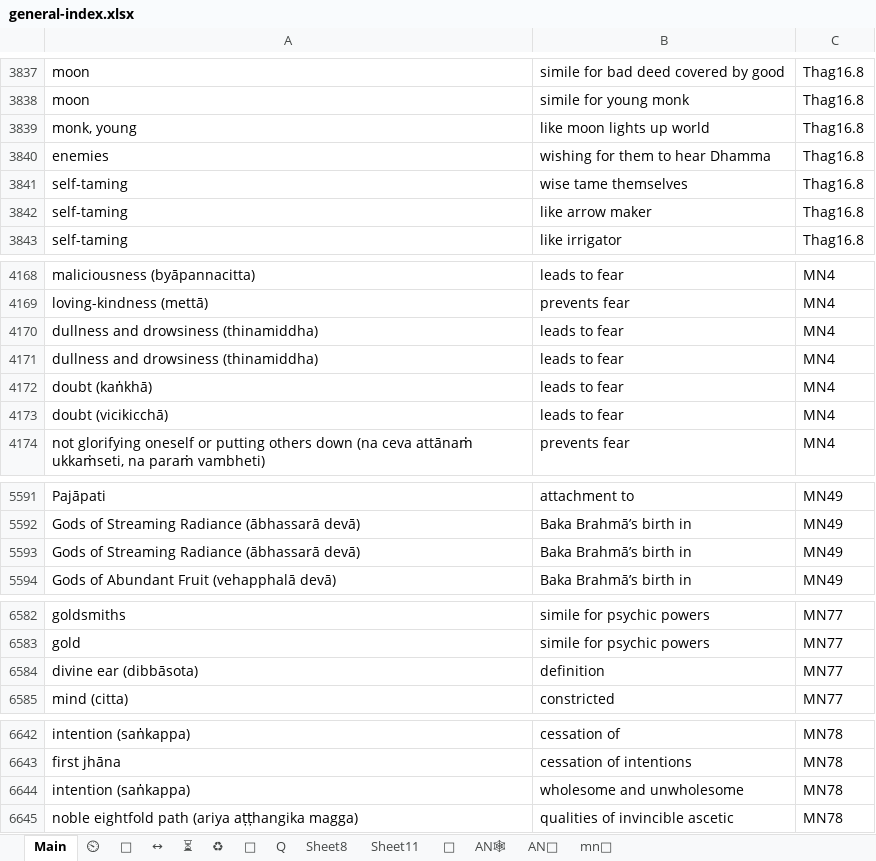
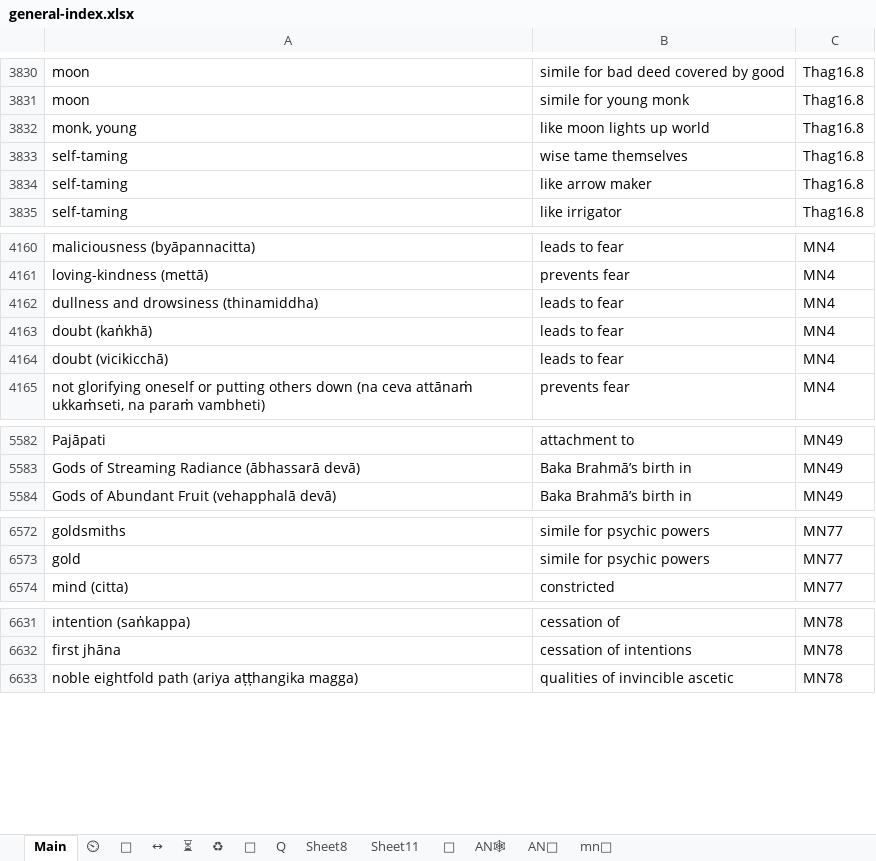
Before and after one commit to thesunshade/CIPS, an Excel workbook: src/data/general-index.xlsx, sheet Main, drawn as a sheet; only a part is shown, gaps mark what is left out; values as stored, in another font and other column widths than the file's, no borders; conditional formats not drawn; removed rows and columns are numbered as before the commit, all else as after; the diff covers the shown part only; the diff names each change by its address in the sheet, - before the commit and + after, or states it on an @@ line.

```diff
--- a/src/data/general-index.xlsx (sheet Main)
+++ b/src/data/general-index.xlsx (sheet Main)
-row 3840: enemies | wishing for them to hear Dhamma | Thag16.8
-row 4171: dullness and drowsiness (thinamiddha) | leads to fear | MN4
-row 5593: Gods of Streaming Radiance (ābhassarā devā) | Baka Brahmā’s birth in | MN49
-row 6584: divine ear (dibbāsota) | definition | MN77
-row 6644: intention (saṅkappa) | wholesome and unwholesome | MN78
```
Also changed, not shown: 40 removed rows and 13 moved rows elsewhere in this sheet, 3 other files.
